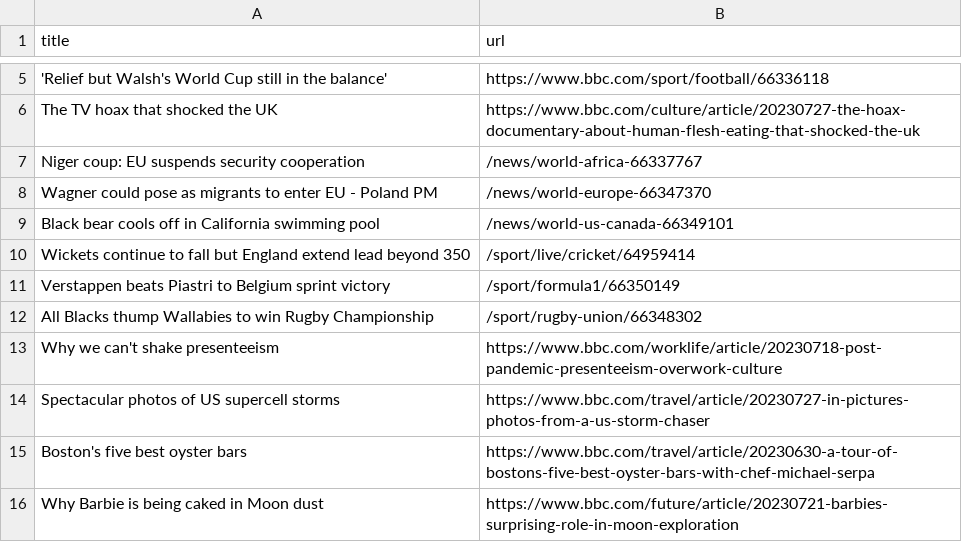
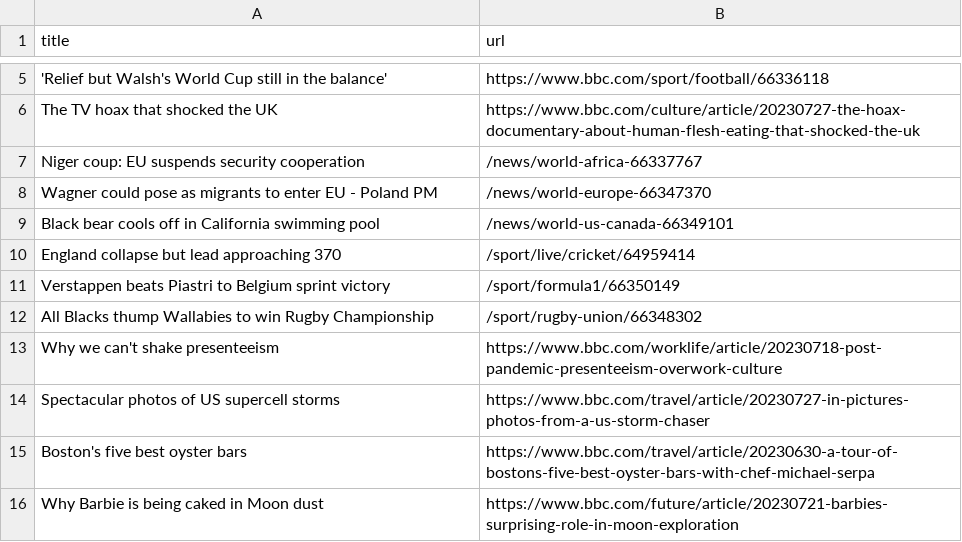
Before and after one commit to ramanshreya/automatic-scraper, a CSV file: bbc.csv, drawn as a sheet; only a part is shown, gaps mark what is left out.

```diff
--- a/bbc.csv
+++ b/bbc.csv
@@ -9,3 +9,3 @@ Wagner could pose as migrants to enter EU - Poland PM,/news/world-europe-6634737
 Black bear cools off in California swimming pool,/news/world-us-canada-66349101
-Wickets continue to fall but England extend lead beyond 350,/sport/live/cricket/64959414
+England collapse but lead approaching 370,/sport/live/cricket/64959414
 Verstappen beats Piastri to Belgium sprint victory,/sport/formula1/66350149
```
